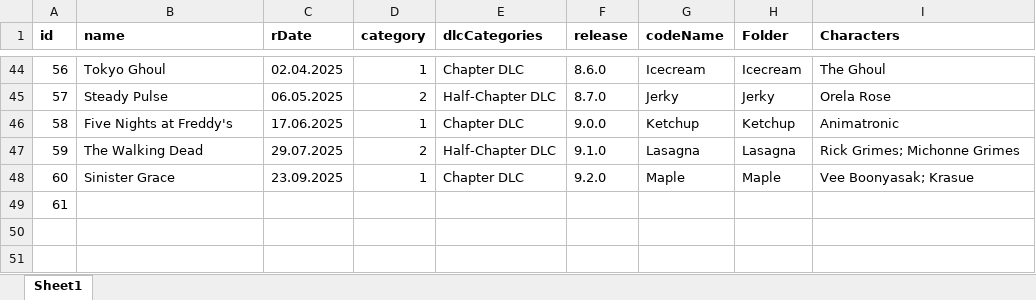
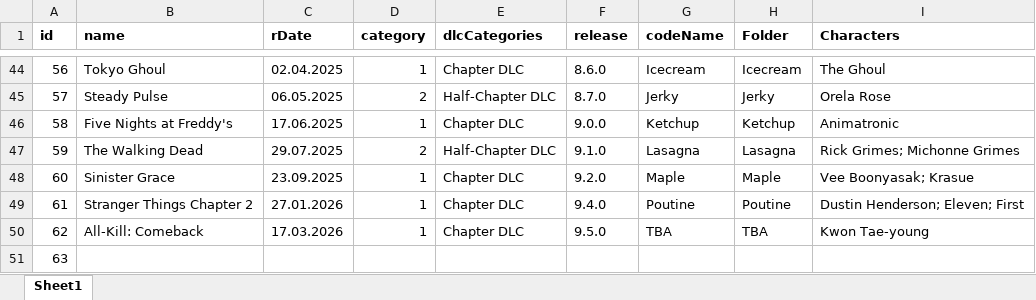
Before and after one commit to ubiquitousman/Perk-Randomiser-for-Dead-by-Daylight, an Excel workbook: Program/Assets/DLC chapter overview (id, name, rDate, category, dlcCategories, release, codeName, Folder, Characters).xlsx, sheet Sheet1, drawn as a sheet; only a part is shown, gaps mark what is left out; values as stored, in another font and other column widths than the file's, no borders; the diff names each change by its address in the sheet, - before the commit and + after, or states it on an @@ line.

Commit message:
Update DLC chapter overview (id, name, rDate, category, dlcCategories, release, codeName, Folder, Characters).xlsx

```diff
--- a/Program/Assets/DLC chapter overview (id, name, rDate, category, dlcCategories, release, codeName, Folder, Characters).xlsx (sheet Sheet1)
+++ b/Program/Assets/DLC chapter overview (id, name, rDate, category, dlcCategories, release, codeName, Folder, Characters).xlsx (sheet Sheet1)
-B49 (name): (empty)
+B49 (name): Stranger Things Chapter 2
-C49 (rDate): (empty)
+C49 (rDate): 27.01.2026
-D49 (category): (empty)
+D49 (category): 1
-E49 (dlcCategories): (empty)
+E49 (dlcCategories): Chapter DLC
-F49 (release): (empty)
+F49 (release): 9.4.0
-G49 (codeName): (empty)
+G49 (codeName): Poutine
-H49 (Folder): (empty)
+H49 (Folder): Poutine
-I49 (Characters): (empty)
+I49 (Characters): Dustin Henderson; Eleven; First
+row 50: 62 | All-Kill: Comeback | 17.03.2026 | 1 | Chapter DLC | 9.5.0 | TBA | TBA | Kwon Tae-young
+row 51: 63
```
